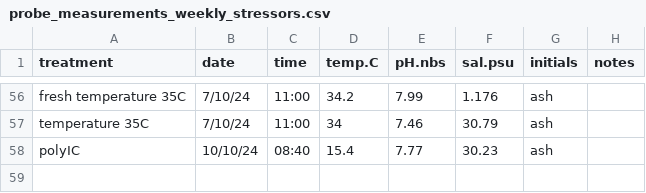
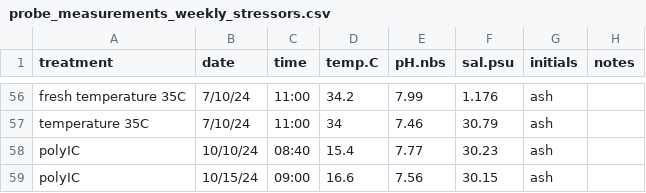
Before and after one commit to RobertsLab/project-gigas-conditioning, a CSV file: data/environmental/probe_measurements_weekly_stressors.csv, drawn as a sheet; only a part is shown, gaps mark what is left out; the diff names each change by its address in the sheet, - before the commit and + after, or states it on an @@ line.

```diff
--- a/data/environmental/probe_measurements_weekly_stressors.csv
+++ b/data/environmental/probe_measurements_weekly_stressors.csv
+row 59: polyIC | 10/15/24 | 09:00 | 16.6 | 7.56 | 30.15 | ash
```
Also changed, not shown: data/environmental/probe_measurements.csv.
